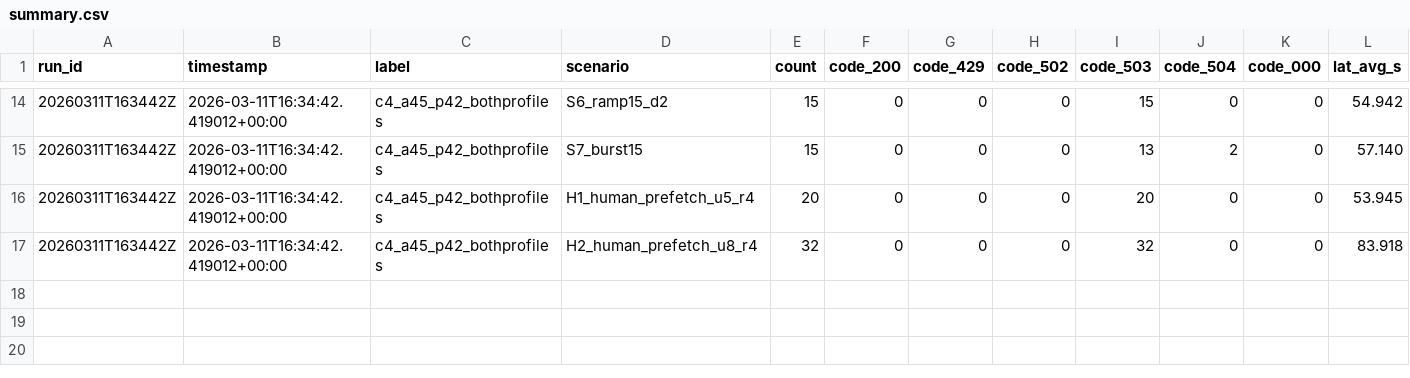
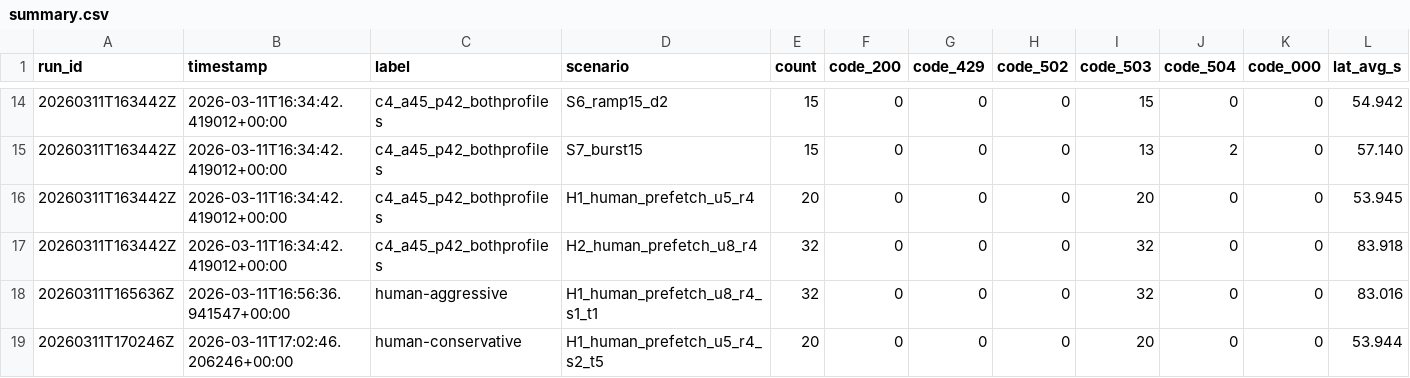
Before and after one commit to Noahz030/FU_Chatbot_RD_Zitho, a CSV file: exploration/loadtest_results/summary.csv, drawn as a sheet; only a part is shown, gaps mark what is left out; rows hold the shown columns only; the diff names each change by its address in the sheet, - before the commit and + after, or states it on an @@ line.

Commit message:
test: add human-like aggressive vs conservative prefetch simulations

```diff
--- a/exploration/loadtest_results/summary.csv
+++ b/exploration/loadtest_results/summary.csv
+row 18: 20260311T165636Z | 2026-03-11T16:56:36.941547+00:00 | human-aggressive | H1_human_prefetch_u8_r4_s1_t1 | 32 | 0 | 0 | 0 | 32 | 0 | 0 | 83.016
+row 19: 20260311T170246Z | 2026-03-11T17:02:46.206246+00:00 | human-conservative | H1_human_prefetch_u5_r4_s2_t5 | 20 | 0 | 0 | 0 | 20 | 0 | 0 | 53.944
```
Also changed, not shown: 2 other files.
